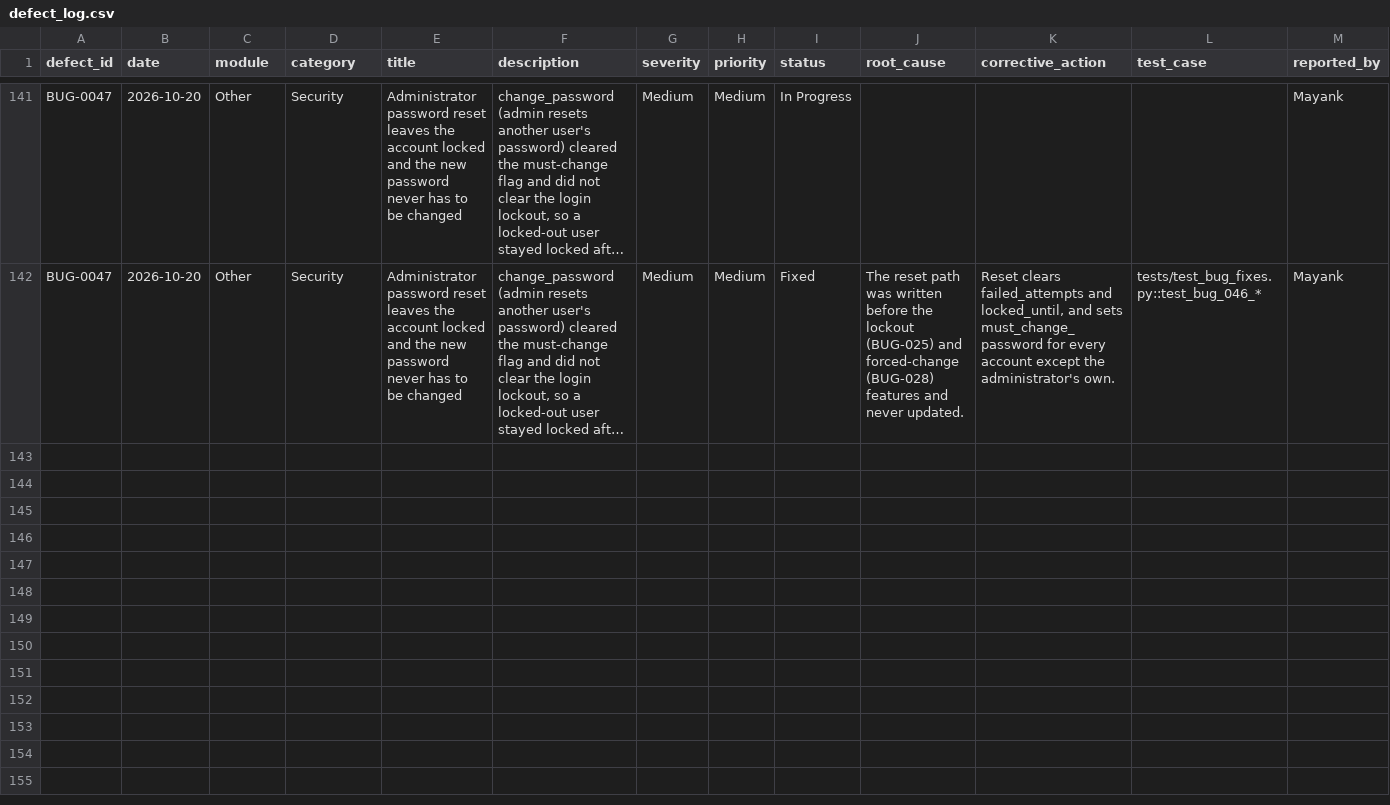
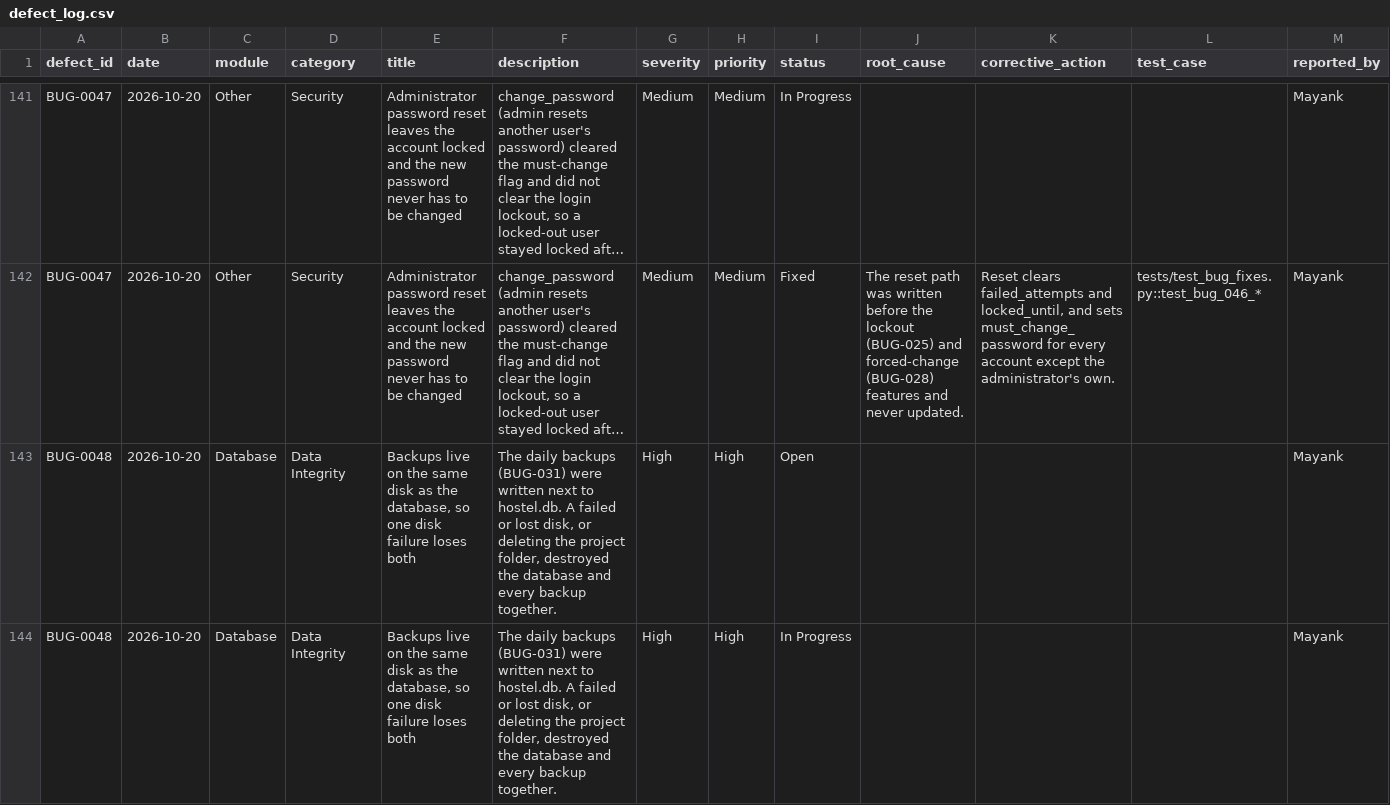
Before and after one commit to 13mayankjoshi13/Hostel_Management_System_TQM, a CSV file: TQM/data/defect_log.csv, drawn as a sheet; only a part is shown, gaps mark what is left out; long unchanged cells end in …; rows hold the shown columns only; the diff covers the shown part only; the diff names each change by its address in the sheet, - before the commit and + after, or states it on an @@ line.

Commit message:
modified:   AI_CONTEXT_HANDOFF.md 	new file:   BATCH67_HANDOFF_APPEND.md 	modified:   TQM/data/audit_logs.csv 	modified:   TQM/data/defect_log.csv

```diff
--- a/TQM/data/defect_log.csv
+++ b/TQM/data/defect_log.csv
+row 143: BUG-0048 | 2026-10-20 | Database | Data Integrity | Backups live on the same disk as the database, so one disk failure loses both | The daily backups (BUG-031) were written next to hostel.db. A failed or lost disk, or deleting the project folder, destroyed the database and every backup together. | High | High | Open |  |  |  | Mayank
+row 144: BUG-0048 | 2026-10-20 | Database | Data Integrity | Backups live on the same disk as the database, so one disk failure loses both | The daily backups (BUG-031) were written next to hostel.db. A failed or lost disk, or deleting the project folder, destroyed the database and every backup together. | High | High | In Progress |  |  |  | Mayank
```
Also changed, not shown: 1 added row elsewhere in this file, TQM/data/audit_logs.csv, 2 other files.
